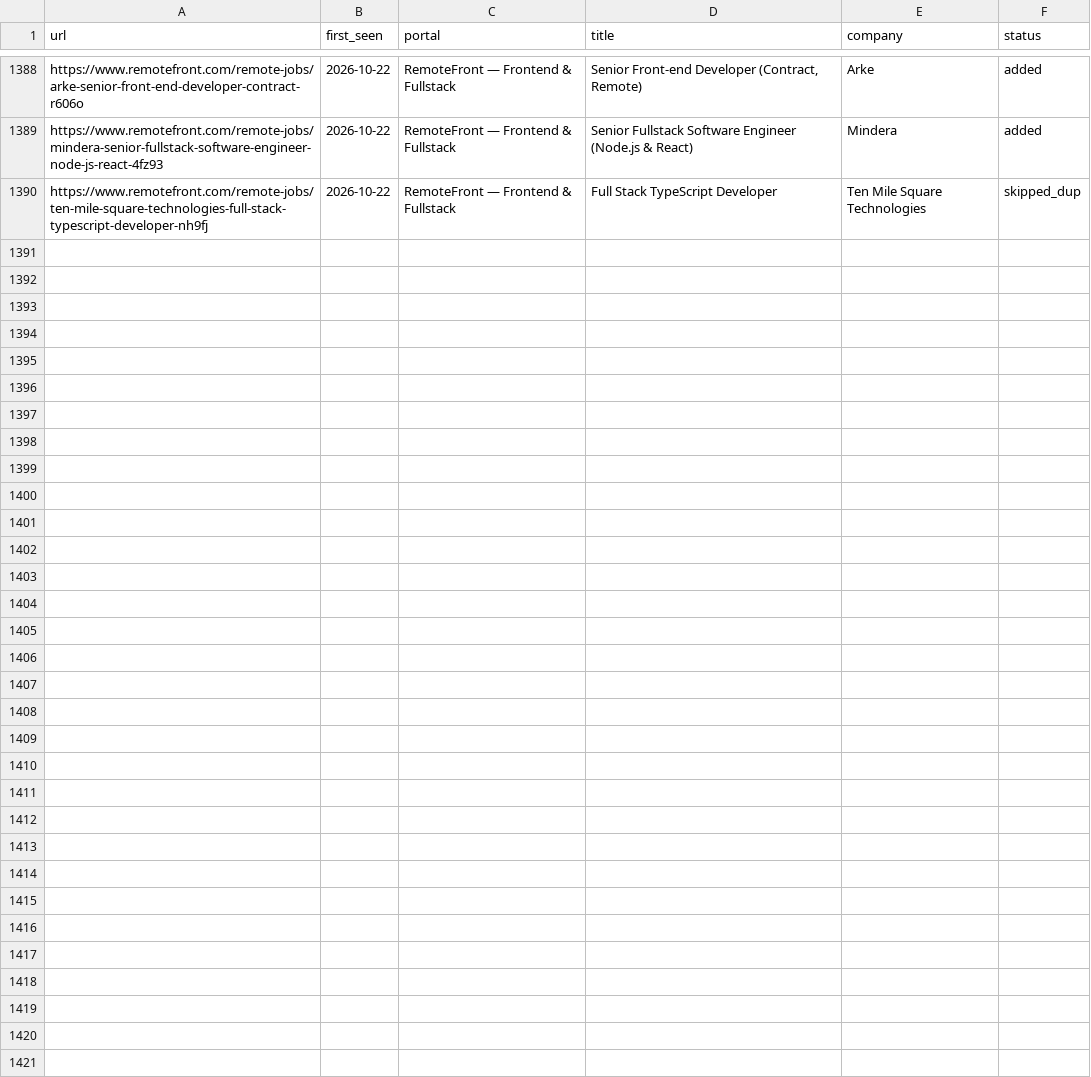
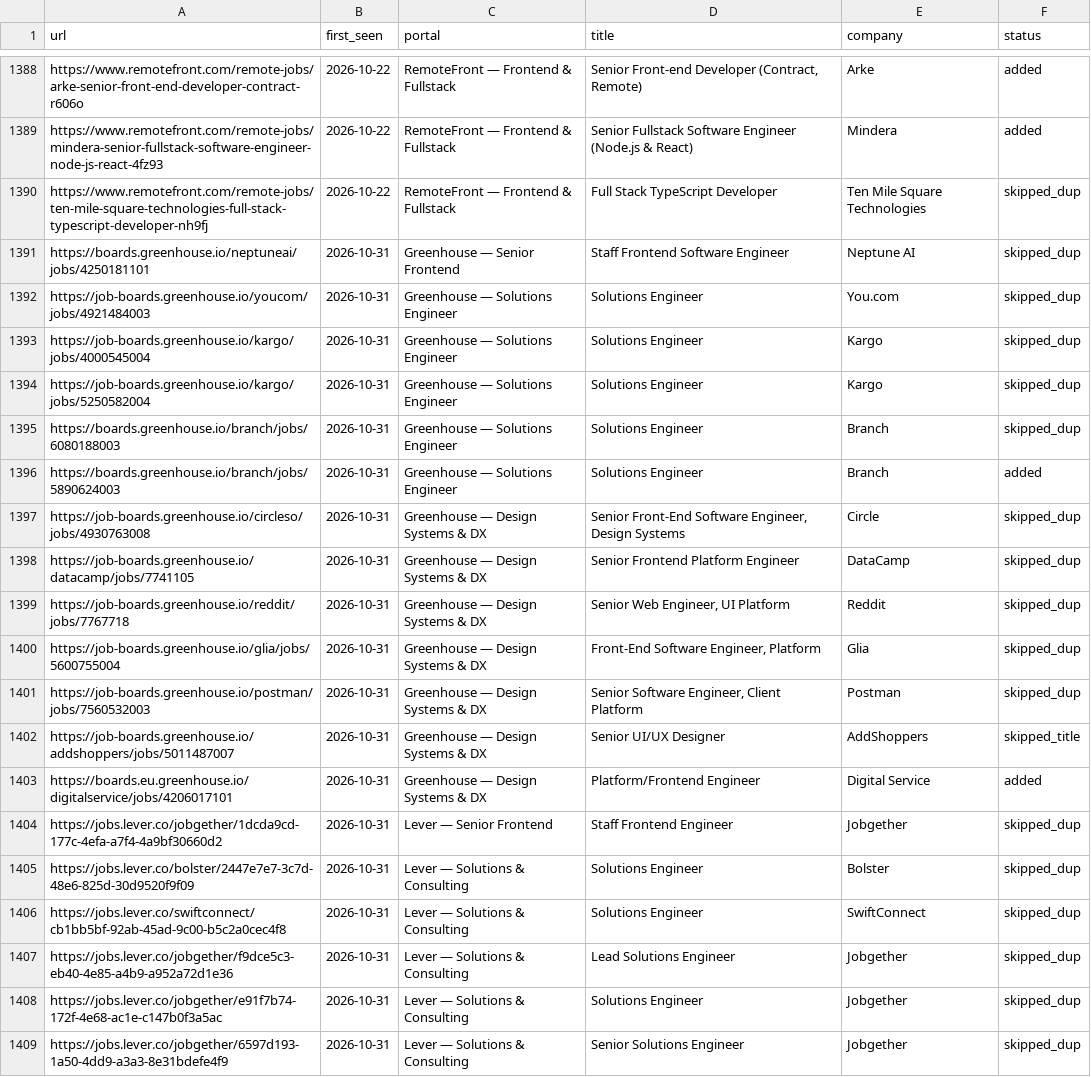
Before and after one commit to sapucaialuann/career-ops, a TSV file: data/scan-history.tsv, drawn as a sheet; only a part is shown, gaps mark what is left out; the diff covers the shown part only.

```diff
--- a/data/scan-history.tsv
+++ b/data/scan-history.tsv
@@ -1390 +1390,20 @@ https://www.remotefront.com/remote-jobs/mindera-senior-fullstack-software-engine
 https://www.remotefront.com/remote-jobs/ten-mile-square-technologies-full-stack-typescript-developer-nh9fj	2026-10-22	RemoteFront — Frontend & Fullstack	Full Stack TypeScript Developer	Ten Mile Square Technologies	skipped_dup
+https://boards.greenhouse.io/neptuneai/jobs/4250181101	2026-10-31	Greenhouse — Senior Frontend	Staff Frontend Software Engineer	Neptune AI	skipped_dup
+https://job-boards.greenhouse.io/youcom/jobs/4921484003	2026-10-31	Greenhouse — Solutions Engineer	Solutions Engineer	You.com	skipped_dup
+https://job-boards.greenhouse.io/kargo/jobs/4000545004	2026-10-31	Greenhouse — Solutions Engineer	Solutions Engineer	Kargo	skipped_dup
+https://job-boards.greenhouse.io/kargo/jobs/5250582004	2026-10-31	Greenhouse — Solutions Engineer	Solutions Engineer	Kargo	skipped_dup
+https://boards.greenhouse.io/branch/jobs/6080188003	2026-10-31	Greenhouse — Solutions Engineer	Solutions Engineer	Branch	skipped_dup
+https://boards.greenhouse.io/branch/jobs/5890624003	2026-10-31	Greenhouse — Solutions Engineer	Solutions Engineer	Branch	added
+https://job-boards.greenhouse.io/circleso/jobs/4930763008	2026-10-31	Greenhouse — Design Systems & DX	Senior Front-End Software Engineer, Design Systems	Circle	skipped_dup
+https://job-boards.greenhouse.io/datacamp/jobs/7741105	2026-10-31	Greenhouse — Design Systems & DX	Senior Frontend Platform Engineer	DataCamp	skipped_dup
+https://job-boards.greenhouse.io/reddit/jobs/7767718	2026-10-31	Greenhouse — Design Systems & DX	Senior Web Engineer, UI Platform	Reddit	skipped_dup
+https://job-boards.greenhouse.io/glia/jobs/5600755004	2026-10-31	Greenhouse — Design Systems & DX	Front-End Software Engineer, Platform	Glia	skipped_dup
+https://job-boards.greenhouse.io/postman/jobs/7560532003	2026-10-31	Greenhouse — Design Systems & DX	Senior Software Engineer, Client Platform	Postman	skipped_dup
+https://job-boards.greenhouse.io/addshoppers/jobs/5011487007	2026-10-31	Greenhouse — Design Systems & DX	Senior UI/UX Designer	AddShoppers	skipped_title
+https://boards.eu.greenhouse.io/digitalservice/jobs/4206017101	2026-10-31	Greenhouse — Design Systems & DX	Platform/Frontend Engineer	Digital Service	added
+https://jobs.lever.co/jobgether/1dcda9cd-177c-4efa-a7f4-4a9bf30660d2	2026-10-31	Lever — Senior Frontend	Staff Frontend Engineer	Jobgether	skipped_dup
+https://jobs.lever.co/bolster/2447e7e7-3c7d-48e6-825d-30d9520f9f09	2026-10-31	Lever — Solutions & Consulting	Solutions Engineer	Bolster	skipped_dup
+https://jobs.lever.co/swiftconnect/cb1bb5bf-92ab-45ad-9c00-b5c2a0cec4f8	2026-10-31	Lever — Solutions & Consulting	Solutions Engineer	SwiftConnect	skipped_dup
+https://jobs.lever.co/jobgether/f9dce5c3-eb40-4e85-a4b9-a952a72d1e36	2026-10-31	Lever — Solutions & Consulting	Lead Solutions Engineer	Jobgether	skipped_dup
+https://jobs.lever.co/jobgether/e91f7b74-172f-4e68-ac1e-c147b0f3a5ac	2026-10-31	Lever — Solutions & Consulting	Solutions Engineer	Jobgether	skipped_dup
+https://jobs.lever.co/jobgether/6597d193-1a50-4dd9-a3a3-8e31bdefe4f9	2026-10-31	Lever — Solutions & Consulting	Senior Solutions Engineer	Jobgether	skipped_dup
```
Also changed, not shown: 10 added rows elsewhere in this file, 1 other file.
